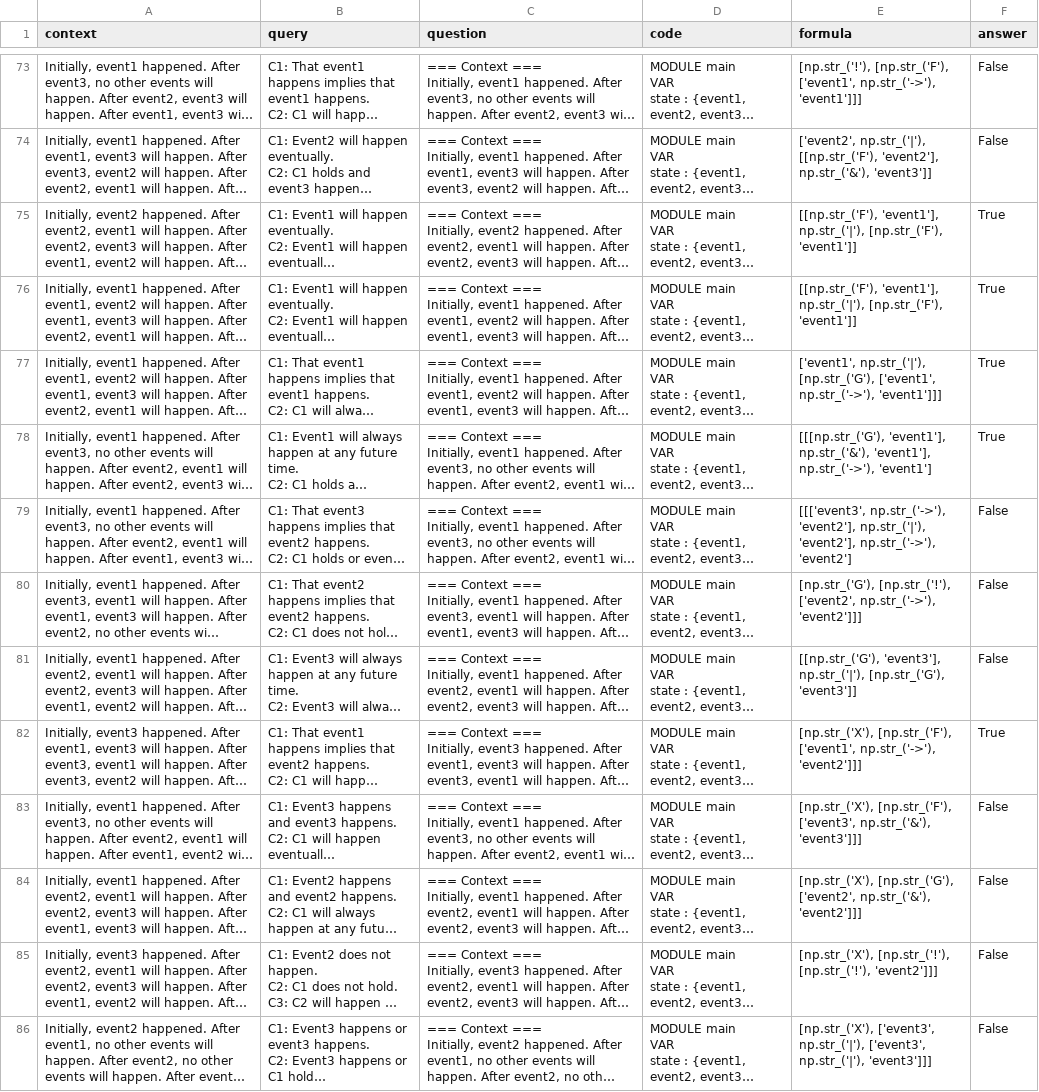
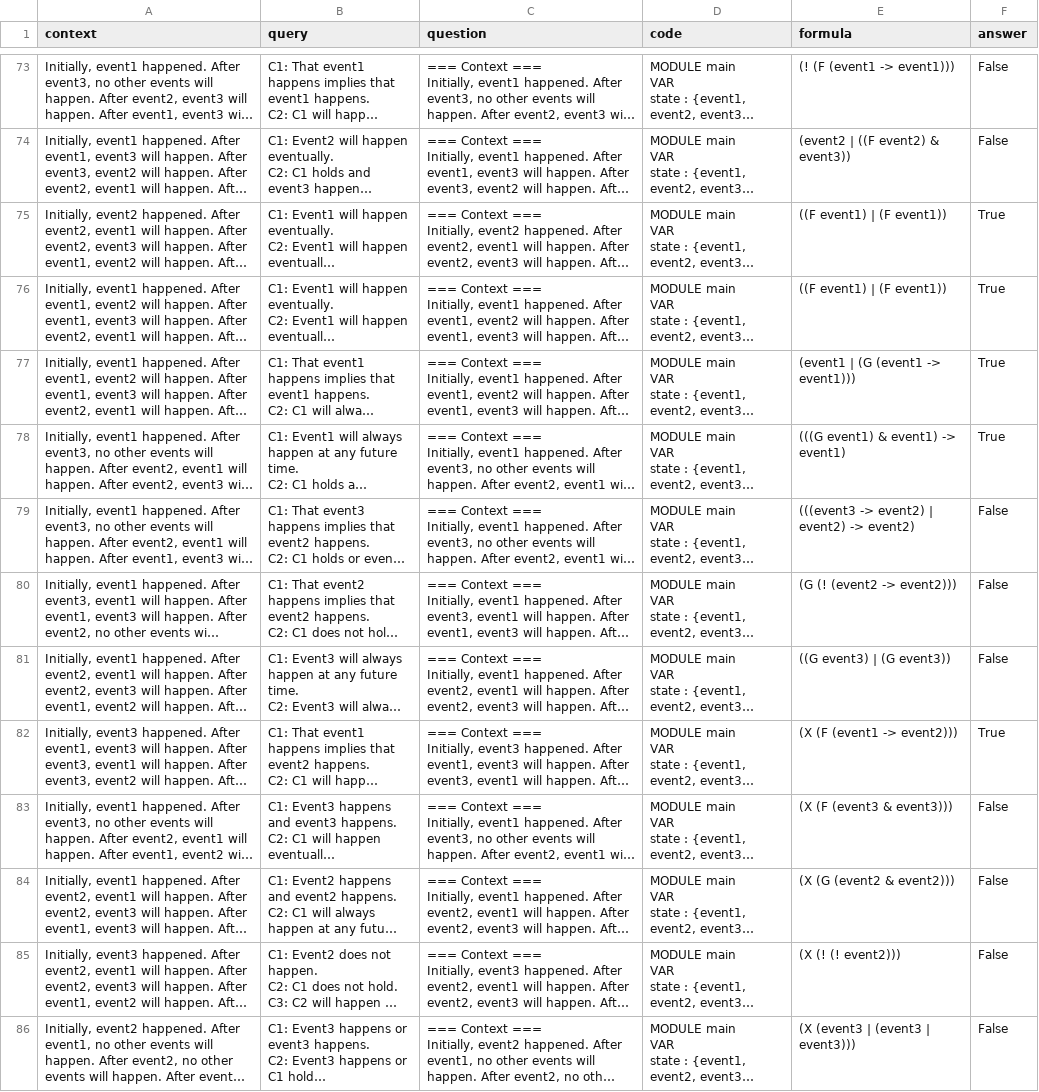
Before and after one commit to RutaTang/LTLBench, a CSV file: results/data/100_3_events_3_formula_len.csv, drawn as a sheet; only a part is shown, gaps mark what is left out; long unchanged cells end in …; the diff covers the shown part only; the diff names each change by its address in the sheet, - before the commit and + after, or states it on an @@ line.

Commit message:
change array formula to str formila

```diff
--- a/results/data/100_3_events_3_formula_len.csv
+++ b/results/data/100_3_events_3_formula_len.csv
-E73 (formula): [np.str_('!'), [np.str_('F'), ['event1', np.str_('->'), 'event1']]]
+E73 (formula): (! (F (event1 -> event1)))
-E74 (formula): ['event2', np.str_('|'), [[np.str_('F'), 'event2'], np.str_('&'), 'event3']]
+E74 (formula): (event2 | ((F event2) & event3))
-E75:E76 (formula): [[np.str_('F'), 'event1'], np.str_('|'), [np.str_('F'), 'event1']]
+E75:E76 (formula): ((F event1) | (F event1))
-E77 (formula): ['event1', np.str_('|'), [np.str_('G'), ['event1', np.str_('->'), 'event1']]]
+E77 (formula): (event1 | (G (event1 -> event1)))
-E78 (formula): [[[np.str_('G'), 'event1'], np.str_('&'), 'event1'], np.str_('->'), 'event1']
+E78 (formula): (((G event1) & event1) -> event1)
-E79 (formula): [[['event3', np.str_('->'), 'event2'], np.str_('|'), 'event2'], np.str_('->'), 'event2']
+E79 (formula): (((event3 -> event2) | event2) -> event2)
-E80 (formula): [np.str_('G'), [np.str_('!'), ['event2', np.str_('->'), 'event2']]]
+E80 (formula): (G (! (event2 -> event2)))
-E81 (formula): [[np.str_('G'), 'event3'], np.str_('|'), [np.str_('G'), 'event3']]
+E81 (formula): ((G event3) | (G event3))
-E82 (formula): [np.str_('X'), [np.str_('F'), ['event1', np.str_('->'), 'event2']]]
+E82 (formula): (X (F (event1 -> event2)))
-E83 (formula): [np.str_('X'), [np.str_('F'), ['event3', np.str_('&'), 'event3']]]
+E83 (formula): (X (F (event3 & event3)))
-E84 (formula): [np.str_('X'), [np.str_('G'), ['event2', np.str_('&'), 'event2']]]
+E84 (formula): (X (G (event2 & event2)))
-E85 (formula): [np.str_('X'), [np.str_('!'), [np.str_('!'), 'event2']]]
+E85 (formula): (X (! (! event2)))
-E86 (formula): [np.str_('X'), ['event3', np.str_('|'), ['event3', np.str_('|'), 'event3']]]
+E86 (formula): (X (event3 | (event3 | event3)))
```
Also changed, not shown: 116 edited cells elsewhere in this file, 4 other files.
